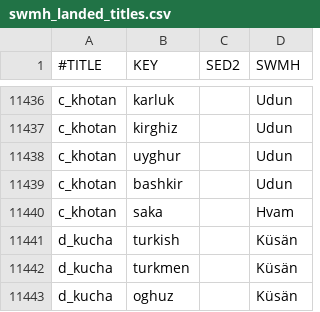
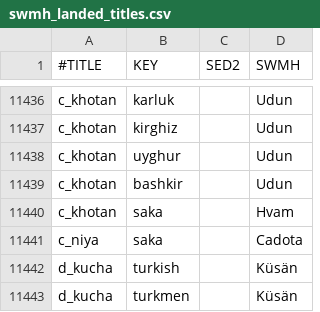
Before and after one commit to escalonn/sed2, a CSV file: templates/SED2/common/landed_titles/swmh_landed_titles.csv, drawn as a sheet; only a part is shown, gaps mark what is left out; the shorter side is filled out with more unchanged rows; the diff names each change by its address in the sheet, - before the commit and + after, or states it on an @@ line.

```diff
--- a/templates/SED2/common/landed_titles/swmh_landed_titles.csv
+++ b/templates/SED2/common/landed_titles/swmh_landed_titles.csv
+row 11441: c_niya | saka |  | Cadota
```
Also changed, not shown: build/SED2/localisation/A_SED.csv, templates/SED2/localisation/A_Bookmarks.csv, 7 other files.
